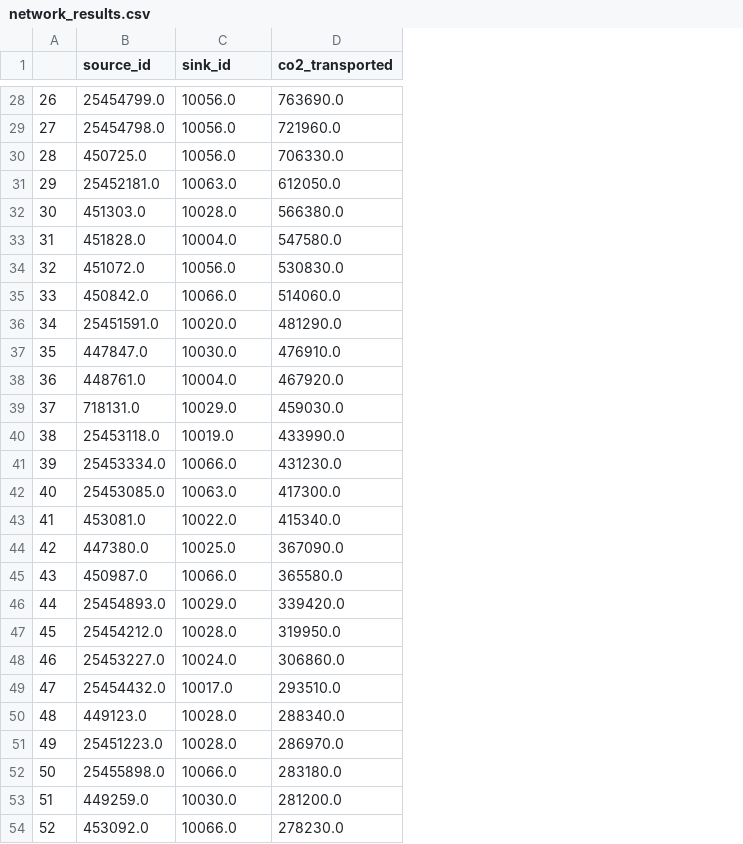
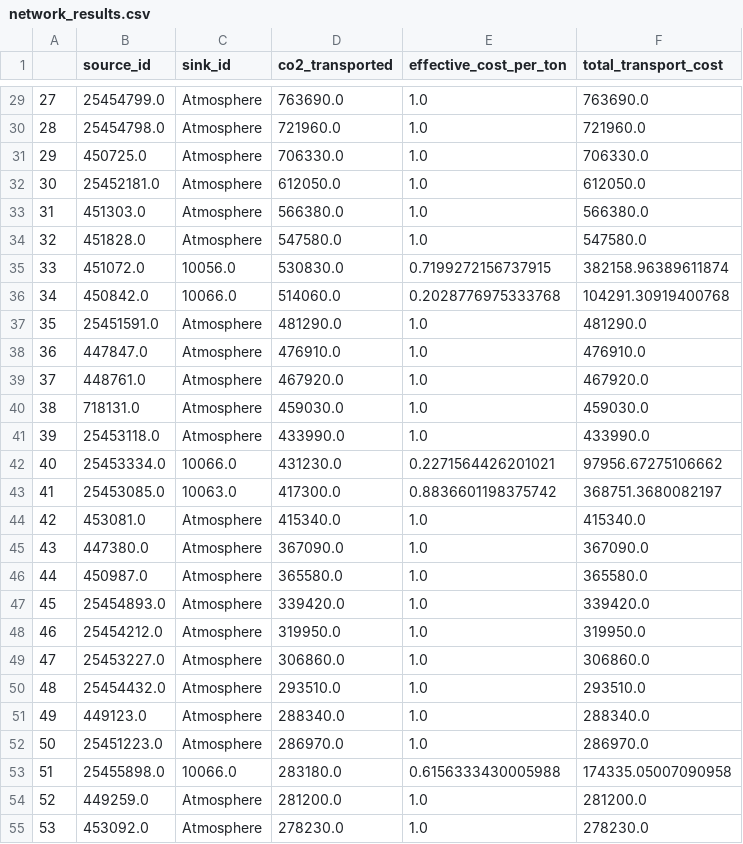
Before and after one commit to FoliaStream/FoliaStream, a CSV file: output/final/csv/AUS__2024__electricity-generation/network_results.csv, drawn as a sheet; only a part is shown, gaps mark what is left out; addresses are those after the commit; the diff covers the shown part only; the diff names each change by its address in the sheet, - before the commit and + after, or states it on an @@ line.

```diff
--- a/output/final/csv/AUS__2024__electricity-generation/network_results.csv
+++ b/output/final/csv/AUS__2024__electricity-generation/network_results.csv
+column E (effective_cost_per_ton), rows 29-55: 1.0 | 1.0 | 1.0 | 1.0 | 1.0 | 1.0 | 0.7199272156737915 | 0.2028776975333768 | 1.0 | 1.0 | 1.0 | 1.0 | 1.0 | 0.2271564426201021 | 0.8836601198375742 | 1.0 | 1.0 | 1.0 | 1.0 | 1.0 | 1.0 | 1.0 | 1.0 | 1.0 | 0.6156333430005988 | 1.0 | 1.0
+column F (total_transport_cost), rows 29-55: 763690.0 | 721960.0 | 706330.0 | 612050.0 | 566380.0 | 547580.0 | 382158.96389611874 | 104291.30919400768 | 481290.0 | 476910.0 | 467920.0 | 459030.0 | 433990.0 | 97956.67275106662 | 368751.3680082197 | 415340.0 | 367090.0 | 365580.0 | 339420.0 | 319950.0 | 306860.0 | 293510.0 | 288340.0 | 286970.0 | 174335.05007090958 | 281200.0 | 278230.0
@@ column A renumbered from row 6 down @@
-C29:C31 (sink_id): 10056.0
+C29:C31 (sink_id): Atmosphere
-C32 (sink_id): 10063.0
+C32 (sink_id): Atmosphere
-C33 (sink_id): 10028.0
+C33 (sink_id): Atmosphere
-C34 (sink_id): 10004.0
+C34 (sink_id): Atmosphere
-C37 (sink_id): 10020.0
+C37 (sink_id): Atmosphere
-C38 (sink_id): 10030.0
+C38 (sink_id): Atmosphere
-C39 (sink_id): 10004.0
+C39 (sink_id): Atmosphere
-C40 (sink_id): 10029.0
+C40 (sink_id): Atmosphere
-C41 (sink_id): 10019.0
+C41 (sink_id): Atmosphere
-C44 (sink_id): 10022.0
+C44 (sink_id): Atmosphere
-C45 (sink_id): 10025.0
+C45 (sink_id): Atmosphere
-C46 (sink_id): 10066.0
+C46 (sink_id): Atmosphere
-C47 (sink_id): 10029.0
+C47 (sink_id): Atmosphere
-C48 (sink_id): 10028.0
+C48 (sink_id): Atmosphere
-C49 (sink_id): 10024.0
+C49 (sink_id): Atmosphere
-C50 (sink_id): 10017.0
+C50 (sink_id): Atmosphere
-C51:C52 (sink_id): 10028.0
+C51:C52 (sink_id): Atmosphere
-C54 (sink_id): 10030.0
+C54 (sink_id): Atmosphere
-C55 (sink_id): 10066.0
+C55 (sink_id): Atmosphere
```
Also changed, not shown: 2 added rows, 1 removed row and 96 edited cells elsewhere in this file, output/temp/csv/AUS__2024__electricity-generation/matrix_out.csv, 5 other files.
